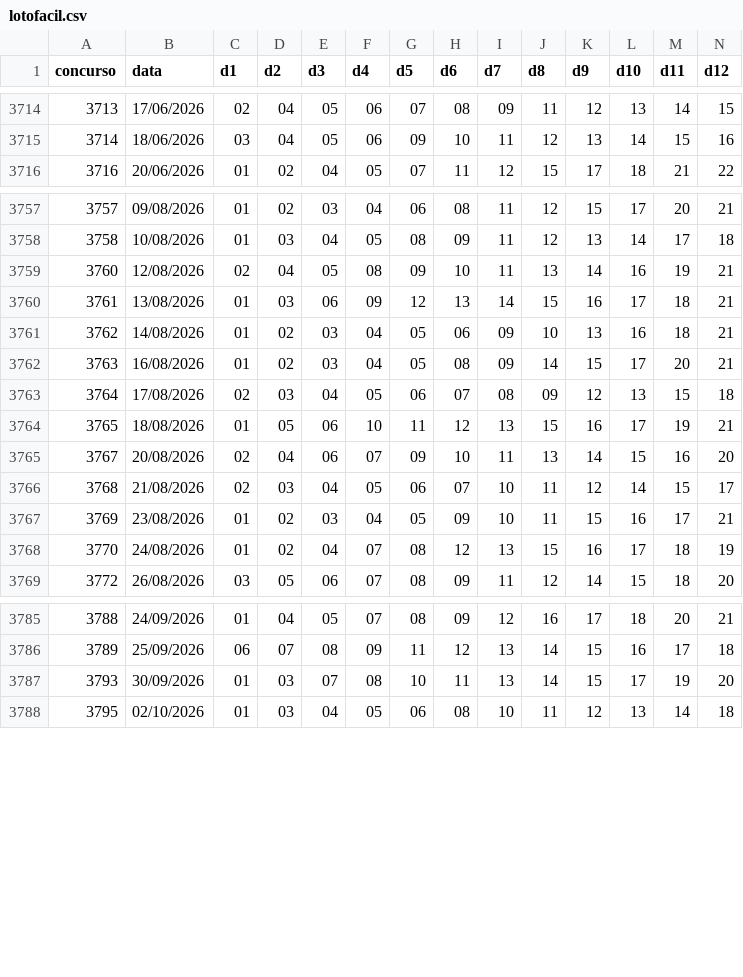
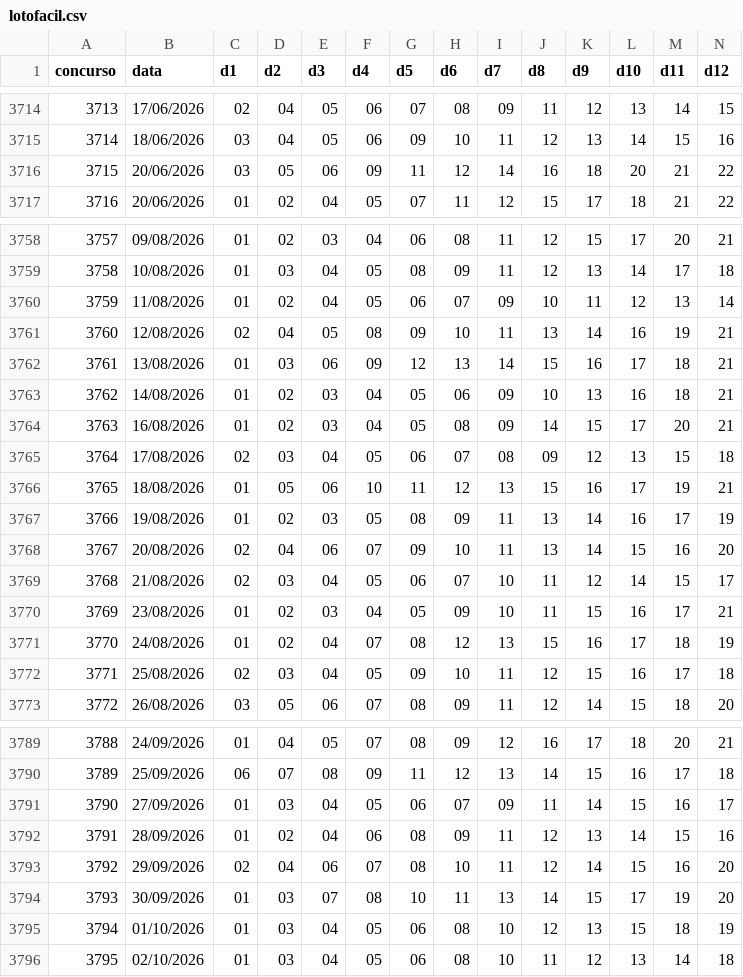
Before and after one commit to heldersontuc-collab/lotofacil-data, a CSV file: data/lotofacil.csv, drawn as a sheet; only a part is shown, gaps mark what is left out; rows hold the shown columns only; the diff names each change by its address in the sheet, - before the commit and + after, or states it on an @@ line.

Commit message:
Corrigir lacunas oficiais e atualização segura da base Lotofácil
Recuperar oito concursos via CAIXA preservando as 3.814 linhas existentes.
Validar continuidade, fonte, datas e dezenas antes da gravação atômica.
Consolidar atualização agendada, serializar execuções e regenerar após disputa de push.
Adicionar 24 testes e evidências da recuperação, sem alterar regras dos motores.

```diff
--- a/data/lotofacil.csv
+++ b/data/lotofacil.csv
+row 3716: 3715 | 20/06/2026 | 03 | 05 | 06 | 09 | 11 | 12 | 14 | 16 | 18 | 20 | 21 | 22
+row 3760: 3759 | 11/08/2026 | 01 | 02 | 04 | 05 | 06 | 07 | 09 | 10 | 11 | 12 | 13 | 14
+row 3767: 3766 | 19/08/2026 | 01 | 02 | 03 | 05 | 08 | 09 | 11 | 13 | 14 | 16 | 17 | 19
+row 3772: 3771 | 25/08/2026 | 02 | 03 | 04 | 05 | 09 | 10 | 11 | 12 | 15 | 16 | 17 | 18
+row 3791: 3790 | 27/09/2026 | 01 | 03 | 04 | 05 | 06 | 07 | 09 | 11 | 14 | 15 | 16 | 17
+row 3792: 3791 | 28/09/2026 | 01 | 02 | 04 | 06 | 08 | 09 | 11 | 12 | 13 | 14 | 15 | 16
+row 3793: 3792 | 29/09/2026 | 02 | 04 | 06 | 07 | 08 | 10 | 11 | 12 | 14 | 15 | 16 | 20
+row 3795: 3794 | 01/10/2026 | 01 | 03 | 04 | 05 | 06 | 08 | 10 | 12 | 13 | 15 | 18 | 19
```
Also changed, not shown: 8 other files.
